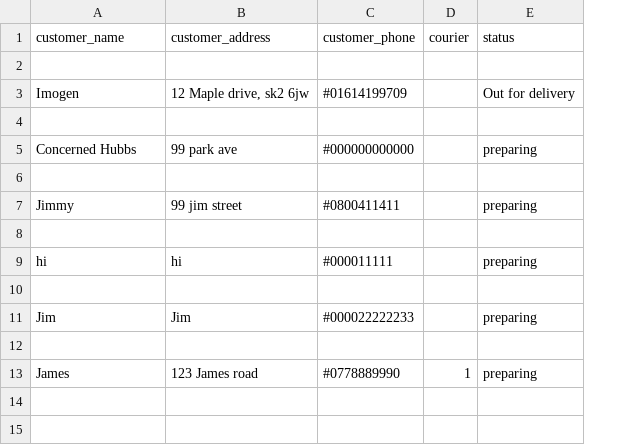
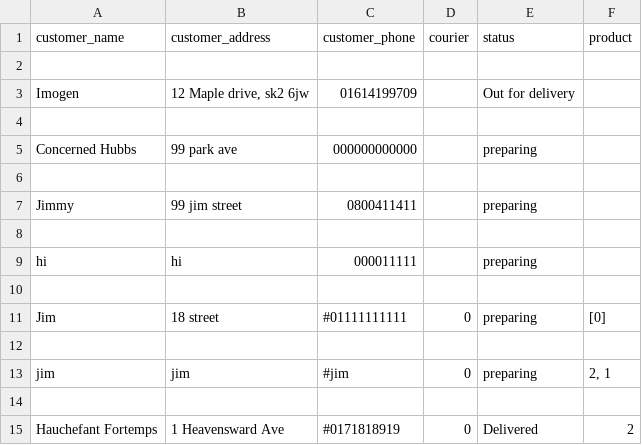
Before and after one commit to Sweetimo/miniproject, a CSV file: source/orders.csv, drawn as a sheet; addresses are those after the commit; the diff names each change by its address in the sheet, - before the commit and + after, or states it on an @@ line.

```diff
--- a/source/orders.csv
+++ b/source/orders.csv
+column F (product), row 11: [0]
-C3 (customer_phone): #01614199709
+C3 (customer_phone): 01614199709
-C5 (customer_phone): #000000000000
+C5 (customer_phone): 000000000000
-C7 (customer_phone): #0800411411
+C7 (customer_phone): 0800411411
-C9 (customer_phone): #000011111
+C9 (customer_phone): 000011111
-B11 (customer_address): Jim
+B11 (customer_address): 18 street
-C11 (customer_phone): #000022222233
+C11 (customer_phone): #01111111111
-D11 (courier): (empty)
+D11 (courier): 0
+row 13: jim | jim | #jim | 0 | preparing | 2, 1
-row 14: James | 123 James road | #0778889990 | 1 | preparing
+row 14: (empty)
+row 15: Hauchefant Fortemps | 1 Heavensward Ave | #0171818919 | 0 | Delivered | 2
```
Also changed, not shown: orders.csv, 5 other files.
